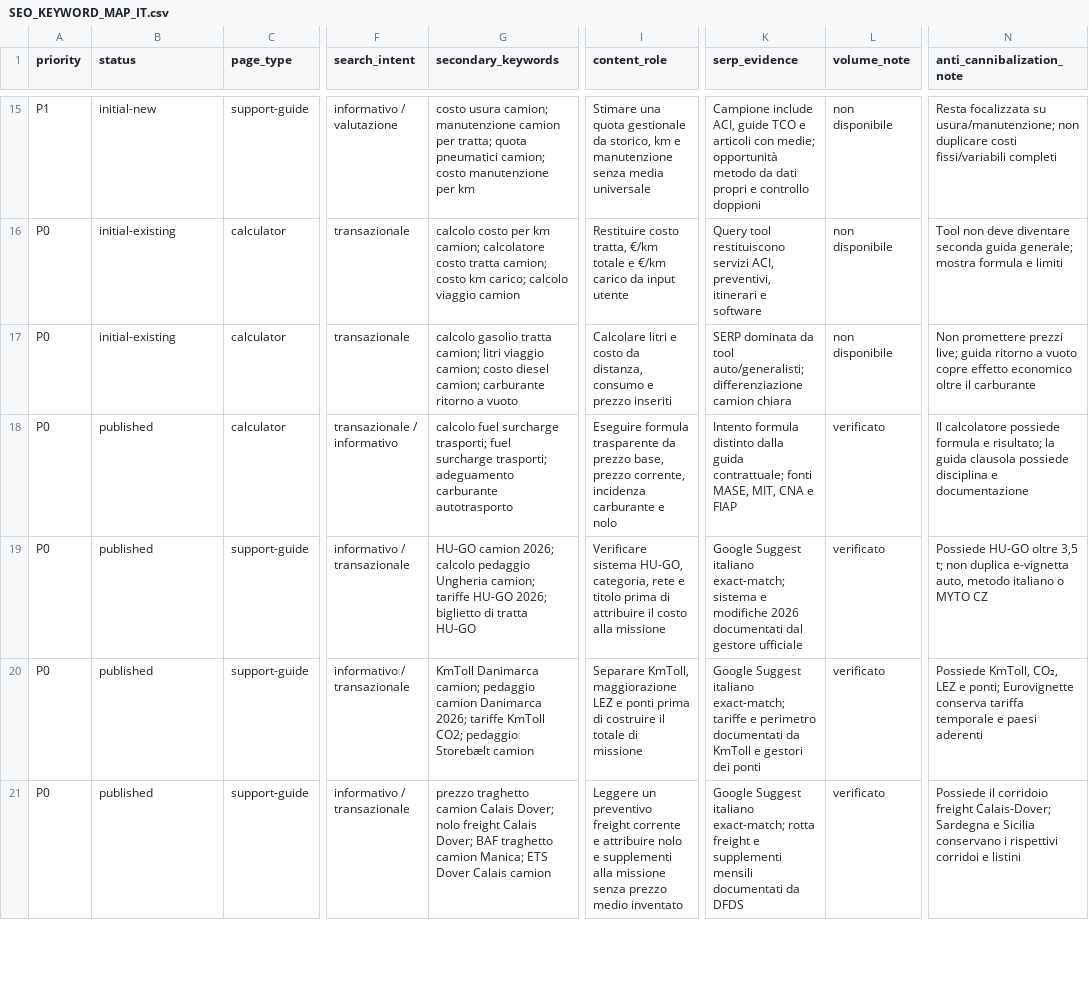
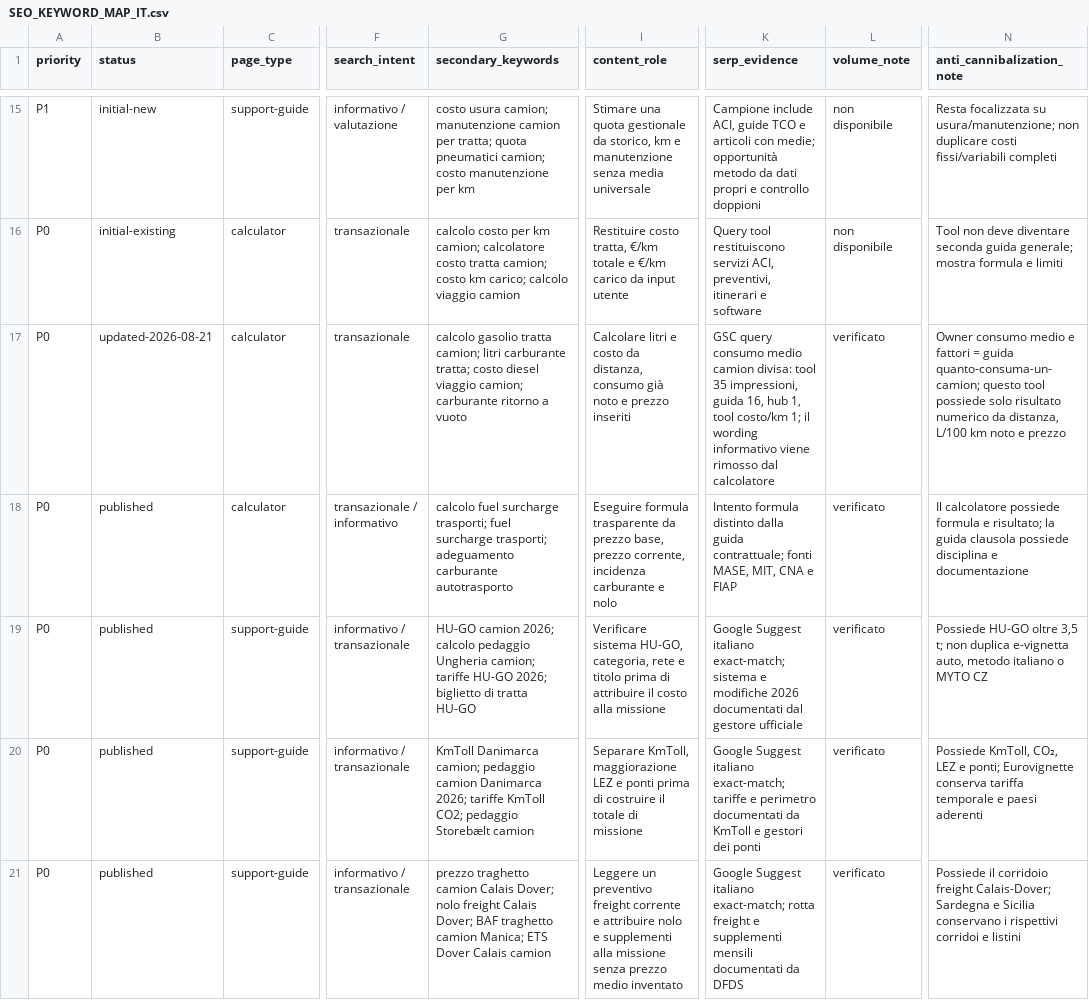
Before and after one commit to mosta1570-design/routebudget-eu, a CSV file: docs/SEO_KEYWORD_MAP_IT.csv, drawn as a sheet; only a part is shown, gaps mark what is left out; the diff covers the shown part only; the diff names each change by its address in the sheet, - before the commit and + after, or states it on an @@ line.

```diff
--- a/docs/SEO_KEYWORD_MAP_IT.csv
+++ b/docs/SEO_KEYWORD_MAP_IT.csv
-B17 (status): initial-existing
+B17 (status): updated-2026-08-21
-G17 (secondary_keywords): …camion; litri viaggio camion; costo diesel camion; carburante…
+G17 (secondary_keywords): …camion; litri carburante tratta; costo diesel viaggio camion; carburante…
-I17 (content_role): …distanza, consumo e prezzo…
+I17 (content_role): …distanza, consumo già noto e prezzo…
-K17 (serp_evidence): SERP dominata da tool auto/generalisti; differenziazione camion chiara
+K17 (serp_evidence): GSC query consumo medio camion divisa: tool 35 impressioni, guida 16, hub 1, tool costo/km 1; il wording informativo viene rimosso dal calcolatore
-L17 (volume_note): non disponibile
+L17 (volume_note): verificato
-N17 (anti_cannibalization_note): Non promettere prezzi live; guida ritorno a vuoto copre effetto economico oltre il carburante
+N17 (anti_cannibalization_note): Owner consumo medio e fattori = guida quanto-consuma-un-camion; questo tool possiede solo risultato numerico da distanza, L/100 km noto e prezzo
```
Also changed, not shown: 3 added rows and 4 edited cells elsewhere in this file, 45 other files.
